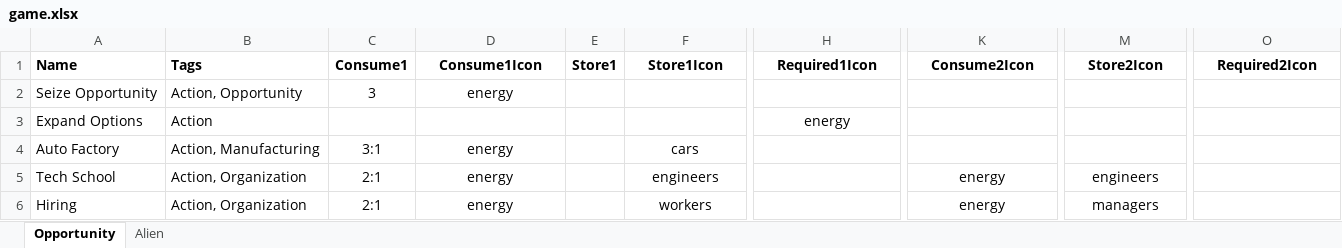
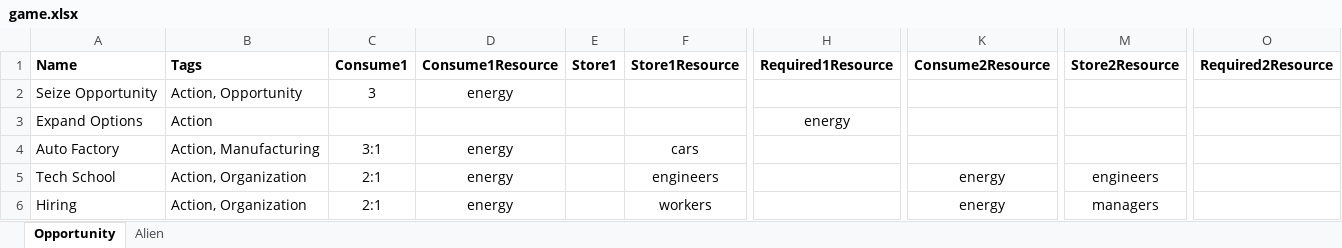
Before and after one commit to andymeneely/project-ruin, an Excel workbook: data/game.xlsx, sheet Opportunity, drawn as a sheet; only a part is shown, gaps mark what is left out; values as stored, in another font and other column widths than the file's, no borders; the diff names each change by its address in the sheet, - before the commit and + after, or states it on an @@ line.

```diff
--- a/data/game.xlsx (sheet Opportunity)
+++ b/data/game.xlsx (sheet Opportunity)
-D1: Consume1Icon
+D1: Consume1Resource
-F1: Store1Icon
+F1: Store1Resource
-H1: Required1Icon
+H1: Required1Resource
-K1: Consume2Icon
+K1: Consume2Resource
-M1: Store2Icon
+M1: Store2Resource
-O1: Required2Icon
+O1: Required2Resource
```
Also changed, not shown: 4 other files.
